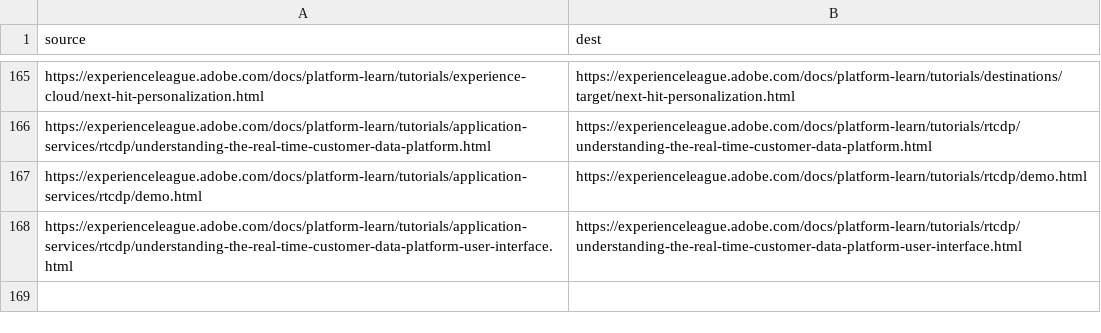
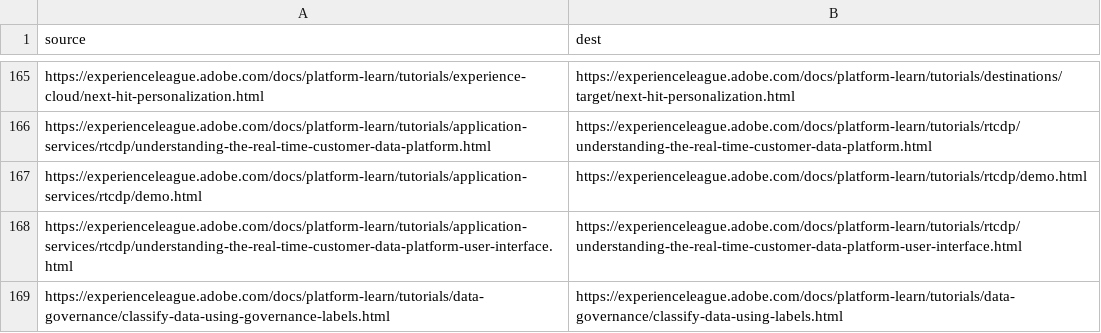
Before and after one commit to AdobeDocs/platform-learn.de-DE, a CSV file: redirects.csv, drawn as a sheet; only a part is shown, gaps mark what is left out; the diff names each change by its address in the sheet, - before the commit and + after, or states it on an @@ line.

Commit message:
Sync non localizable files for core commit 2d44f85bac472bca0a01c7b25a4dddbc9fa32870

```diff
--- a/redirects.csv
+++ b/redirects.csv
+row 169: https://experienceleague.adobe.com/docs/platform-learn/tutorials/data-governance/classify-data-using-governance-labels.html | https://experienceleague.adobe.com/docs/platform-learn/tutorials/data-governance/classify-data-using-labels.html
```
